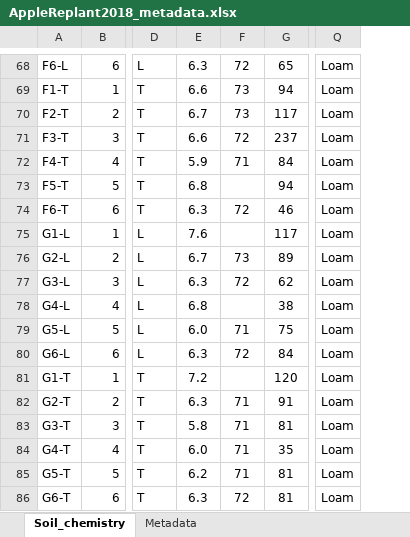
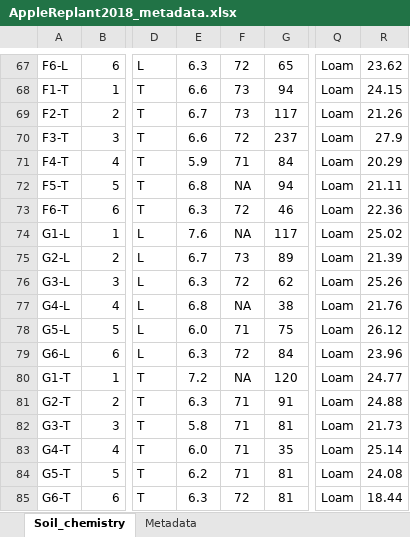
Before and after one commit to ShadeLab/apple_replant, an Excel workbook: AppleReplant2018_metadata.xlsx, sheet Soil_chemistry, drawn as a sheet; only a part is shown, gaps mark what is left out; values as stored, in another font and other column widths than the file's, no borders; addresses are those after the commit; the diff covers the shown part only; the diff names each change by its address in the sheet, - before the commit and + after, or states it on an @@ line.

```diff
--- a/AppleReplant2018_metadata.xlsx (sheet Soil_chemistry)
+++ b/AppleReplant2018_metadata.xlsx (sheet Soil_chemistry)
+column R, rows 67-85: 23.62 | 24.15 | 21.26 | 27.9 | 20.29 | 21.11 | 22.36 | 25.02 | 21.39 | 25.26 | 21.76 | 26.12 | 23.96 | 24.77 | 24.88 | 21.73 | 25.14 | 24.08 | 18.44
-F72: (empty)
+F72: NA
-F74: (empty)
+F74: NA
-F77: (empty)
+F77: NA
-F80: (empty)
+F80: NA
```
Also changed, not shown: 1 added row, 2 removed rows and 26 edited cells elsewhere in this sheet, 53 other files.
